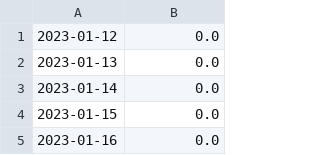
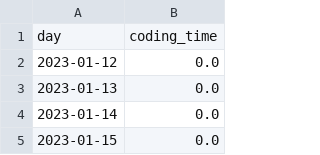
Before and after one commit to chensoul/chensoul, a CSV file: data/wakatime.csv, drawn as a sheet; only a part is shown; the shorter side is filled out with more unchanged rows; the diff names each change by its address in the sheet, - before the commit and + after, or states it on an @@ line.

Commit message:
add health wakatime csv

```diff
--- a/data/wakatime.csv
+++ b/data/wakatime.csv
+row 1: day | coding_time
```
Also changed, not shown: 1 other file.
